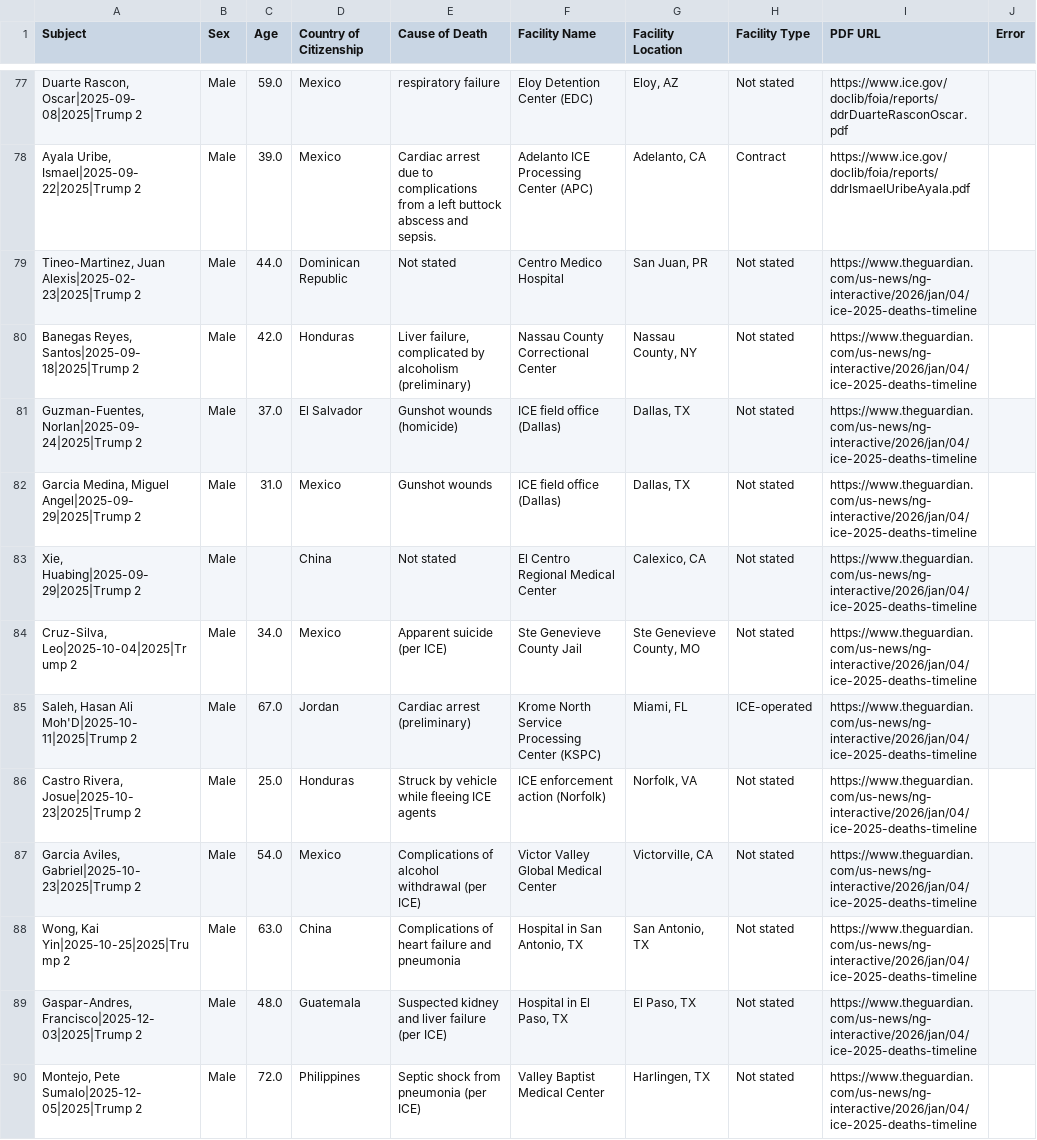
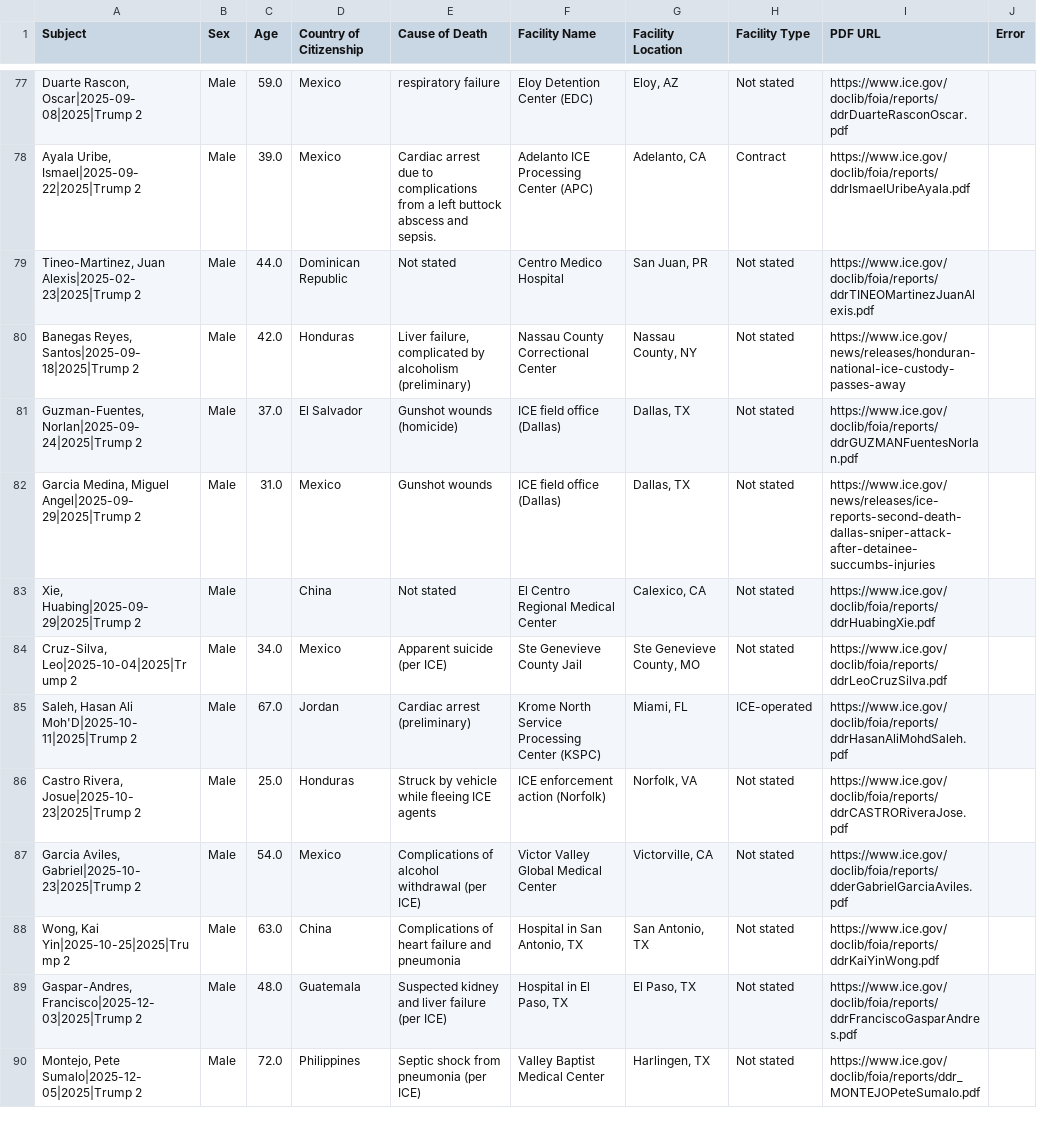
Before and after one commit to sanjaybasu/ice-detention-mortality, a CSV file: data/detailed_death_data.csv, drawn as a sheet; only a part is shown, gaps mark what is left out; the diff covers the shown part only; the diff names each change by its address in the sheet, - before the commit and + after, or states it on an @@ line.

Commit message:
Add files via upload

```diff
--- a/data/detailed_death_data.csv
+++ b/data/detailed_death_data.csv
-I79 (PDF URL): https://www.theguardian.com/us-news/ng-interactive/2026/jan/04/ice-2025-deaths-timeline
+I79 (PDF URL): https://www.ice.gov/doclib/foia/reports/ddrTINEOMartinezJuanAlexis.pdf
-I80 (PDF URL): https://www.theguardian.com/us-news/ng-interactive/2026/jan/04/ice-2025-deaths-timeline
+I80 (PDF URL): https://www.ice.gov/news/releases/honduran-national-ice-custody-passes-away
-I81 (PDF URL): https://www.theguardian.com/us-news/ng-interactive/2026/jan/04/ice-2025-deaths-timeline
+I81 (PDF URL): https://www.ice.gov/doclib/foia/reports/ddrGUZMANFuentesNorlan.pdf
-I82 (PDF URL): https://www.theguardian.com/us-news/ng-interactive/2026/jan/04/ice-2025-deaths-timeline
+I82 (PDF URL): https://www.ice.gov/news/releases/ice-reports-second-death-dallas-sniper-attack-after-detainee-succumbs-injuries
-I83 (PDF URL): https://www.theguardian.com/us-news/ng-interactive/2026/jan/04/ice-2025-deaths-timeline
+I83 (PDF URL): https://www.ice.gov/doclib/foia/reports/ddrHuabingXie.pdf
-I84 (PDF URL): https://www.theguardian.com/us-news/ng-interactive/2026/jan/04/ice-2025-deaths-timeline
+I84 (PDF URL): https://www.ice.gov/doclib/foia/reports/ddrLeoCruzSilva.pdf
-I85 (PDF URL): https://www.theguardian.com/us-news/ng-interactive/2026/jan/04/ice-2025-deaths-timeline
+I85 (PDF URL): https://www.ice.gov/doclib/foia/reports/ddrHasanAliMohdSaleh.pdf
-I86 (PDF URL): https://www.theguardian.com/us-news/ng-interactive/2026/jan/04/ice-2025-deaths-timeline
+I86 (PDF URL): https://www.ice.gov/doclib/foia/reports/ddrCASTRORiveraJose.pdf
-I87 (PDF URL): https://www.theguardian.com/us-news/ng-interactive/2026/jan/04/ice-2025-deaths-timeline
+I87 (PDF URL): https://www.ice.gov/doclib/foia/reports/dderGabrielGarciaAviles.pdf
-I88 (PDF URL): https://www.theguardian.com/us-news/ng-interactive/2026/jan/04/ice-2025-deaths-timeline
+I88 (PDF URL): https://www.ice.gov/doclib/foia/reports/ddrKaiYinWong.pdf
-I89 (PDF URL): https://www.theguardian.com/us-news/ng-interactive/2026/jan/04/ice-2025-deaths-timeline
+I89 (PDF URL): https://www.ice.gov/doclib/foia/reports/ddrFranciscoGasparAndres.pdf
-I90 (PDF URL): https://www.theguardian.com/us-news/ng-interactive/2026/jan/04/ice-2025-deaths-timeline
+I90 (PDF URL): https://www.ice.gov/doclib/foia/reports/ddr_MONTEJOPeteSumalo.pdf
```
Also changed, not shown: 11 edited cells elsewhere in this file.
